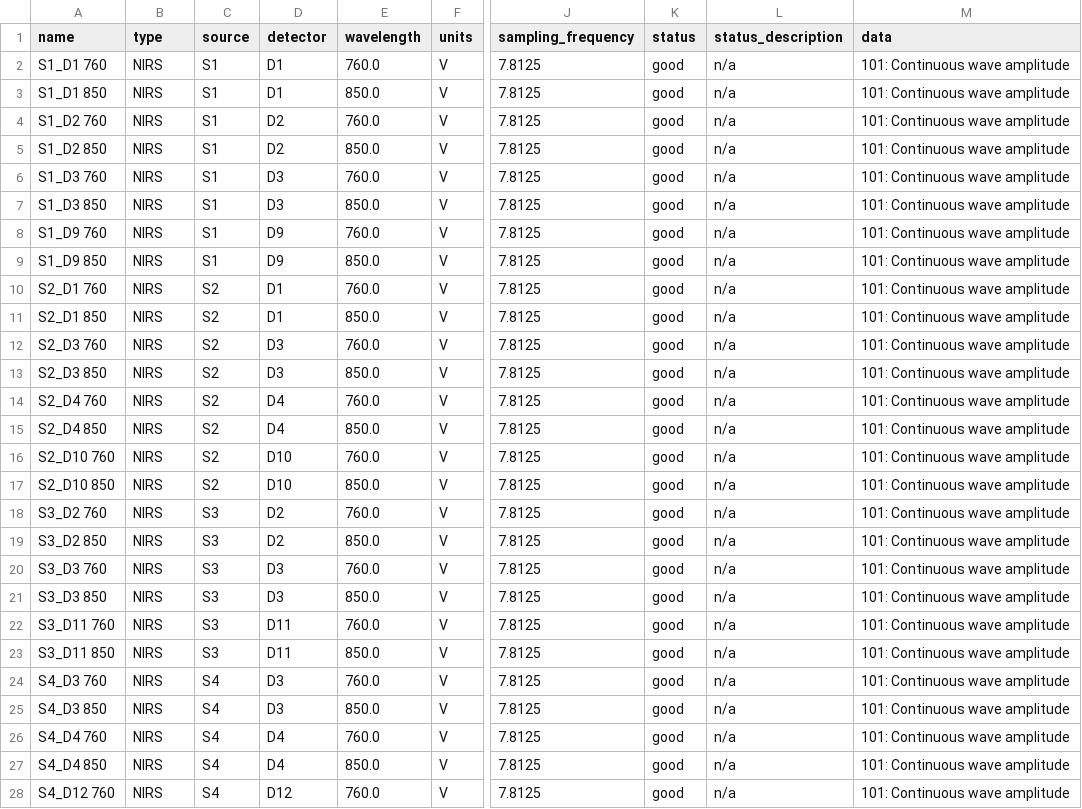
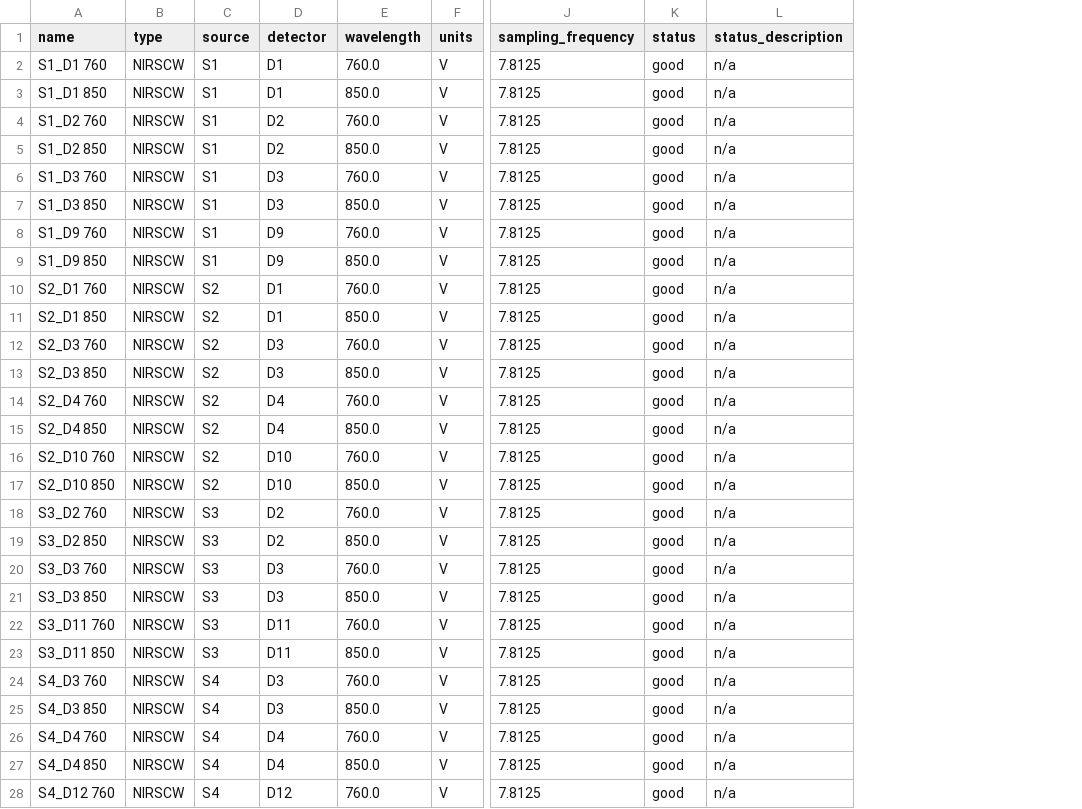
Before and after one commit to rob-luke/BIDS-NIRS-Tapping, a TSV file: sub-01/nirs/sub-01_task-tapping_channels.tsv, drawn as a sheet; only a part is shown, gaps mark what is left out; the diff covers the shown part only; the diff names each change by its address in the sheet, - before the commit and + after, or states it on an @@ line.

Commit message:
Remove redundant columns

```diff
--- a/sub-01/nirs/sub-01_task-tapping_channels.tsv
+++ b/sub-01/nirs/sub-01_task-tapping_channels.tsv
-column M (data), rows 2-28: all 101: Continuous wave amplitude
-B2:B28 (type): NIRS
+B2:B28 (type): NIRSCW
```
Also changed, not shown: 29 edited cells elsewhere in this file, sub-02/nirs/sub-02_task-tapping_channels.tsv, sub-03/nirs/sub-03_task-tapping_channels.tsv, 2 other files.
